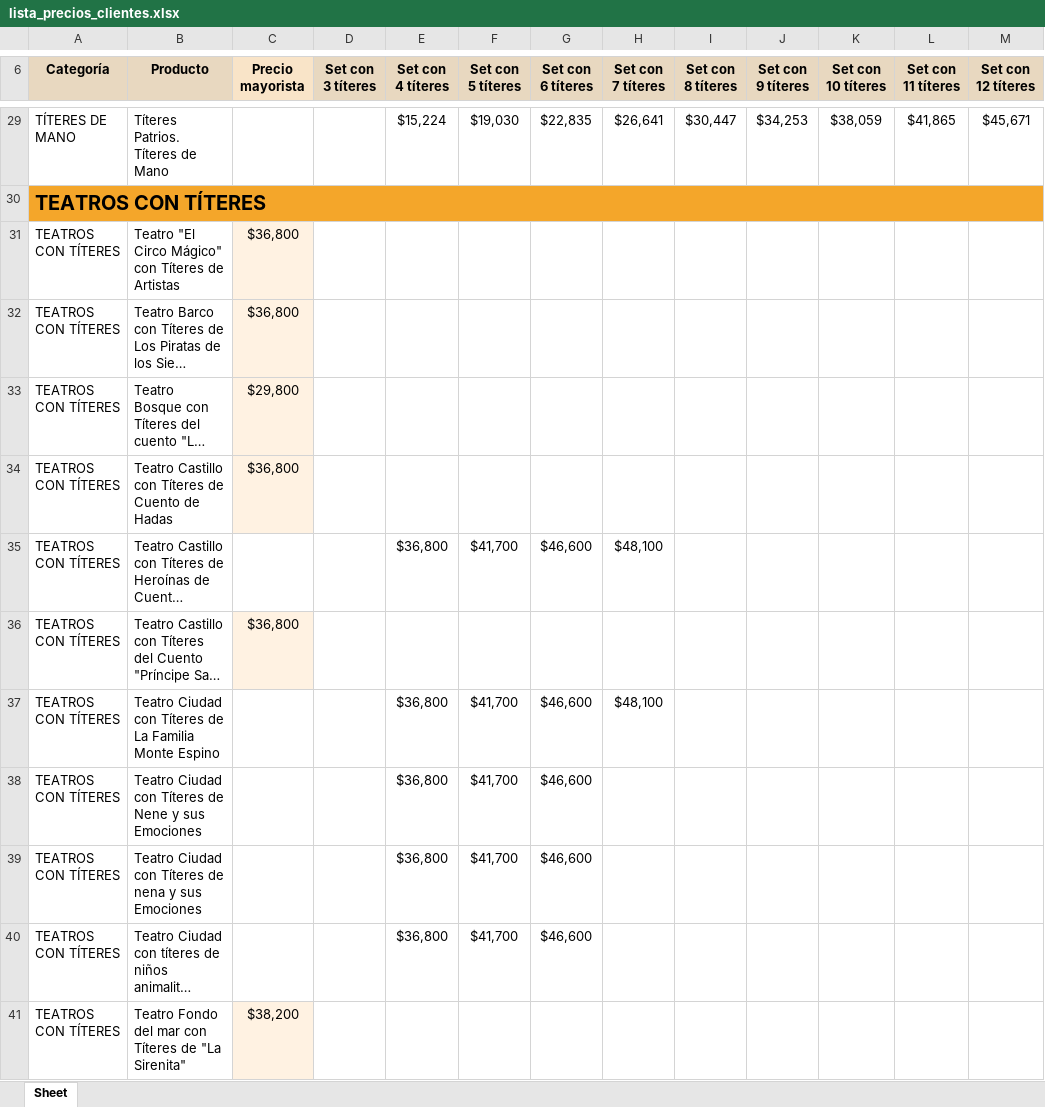
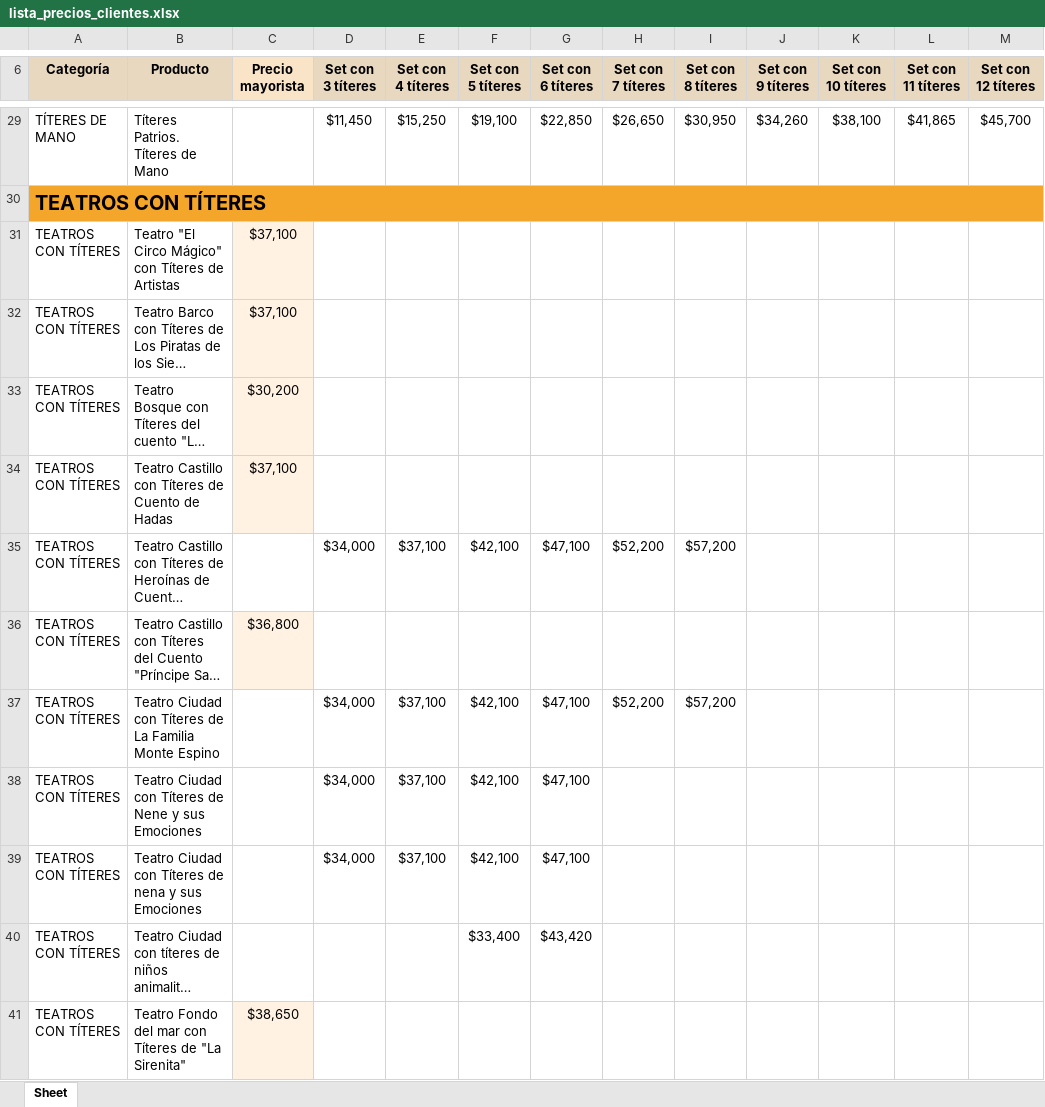
Before and after one commit to lopequeeshermoso-sudo/catalogo-mayorista, an Excel workbook: lista_precios_clientes.xlsx, sheet Sheet, drawn as a sheet; only a part is shown, gaps mark what is left out; long unchanged cells end in …; values as stored, in another font and other column widths than the file's, no borders; the diff covers the shown part only; the diff names each change by its address in the sheet, - before the commit and + after, or states it on an @@ line.

```diff
--- a/lista_precios_clientes.xlsx (sheet Sheet)
+++ b/lista_precios_clientes.xlsx (sheet Sheet)
-D29 (Set con 3 títeres): (empty)
+D29 (Set con 3 títeres): $11,450
-E29 (Set con 4 títeres): $15,224
+E29 (Set con 4 títeres): $15,250
-F29 (Set con 5 títeres): $19,030
+F29 (Set con 5 títeres): $19,100
-G29 (Set con 6 títeres): $22,835
+G29 (Set con 6 títeres): $22,850
-H29 (Set con 7 títeres): $26,641
+H29 (Set con 7 títeres): $26,650
-I29 (Set con 8 títeres): $30,447
+I29 (Set con 8 títeres): $30,950
-J29 (Set con 9 títeres): $34,253
+J29 (Set con 9 títeres): $34,260
-K29 (Set con 10 títeres): $38,059
+K29 (Set con 10 títeres): $38,100
-M29 (Set con 12 títeres): $45,671
+M29 (Set con 12 títeres): $45,700
-C31:C32 (Precio mayorista): $36,800
+C31:C32 (Precio mayorista): $37,100
-C33 (Precio mayorista): $29,800
+C33 (Precio mayorista): $30,200
-C34 (Precio mayorista): $36,800
+C34 (Precio mayorista): $37,100
-D35 (Set con 3 títeres): (empty)
+D35 (Set con 3 títeres): $34,000
-E35 (Set con 4 títeres): $36,800
+E35 (Set con 4 títeres): $37,100
-F35 (Set con 5 títeres): $41,700
+F35 (Set con 5 títeres): $42,100
-G35 (Set con 6 títeres): $46,600
+G35 (Set con 6 títeres): $47,100
-H35 (Set con 7 títeres): $48,100
+H35 (Set con 7 títeres): $52,200
-I35 (Set con 8 títeres): (empty)
+I35 (Set con 8 títeres): $57,200
-D37:D39 (Set con 3 títeres): (empty)
+D37:D39 (Set con 3 títeres): $34,000
-E37:E39 (Set con 4 títeres): $36,800
+E37:E39 (Set con 4 títeres): $37,100
-F37:F39 (Set con 5 títeres): $41,700
+F37:F39 (Set con 5 títeres): $42,100
-G37:G39 (Set con 6 títeres): $46,600
+G37:G39 (Set con 6 títeres): $47,100
-H37 (Set con 7 títeres): $48,100
+H37 (Set con 7 títeres): $52,200
-I37 (Set con 8 títeres): (empty)
+I37 (Set con 8 títeres): $57,200
-E40 (Set con 4 títeres): $36,800
+E40 (Set con 4 títeres): (empty)
-F40 (Set con 5 títeres): $41,700
+F40 (Set con 5 títeres): $33,400
-G40 (Set con 6 títeres): $46,600
+G40 (Set con 6 títeres): $43,420
-C41 (Precio mayorista): $38,200
+C41 (Precio mayorista): $38,650
```
Also changed, not shown: 106 edited cells and cell formats elsewhere in this sheet, formulas that keep their value, 1 other file.
